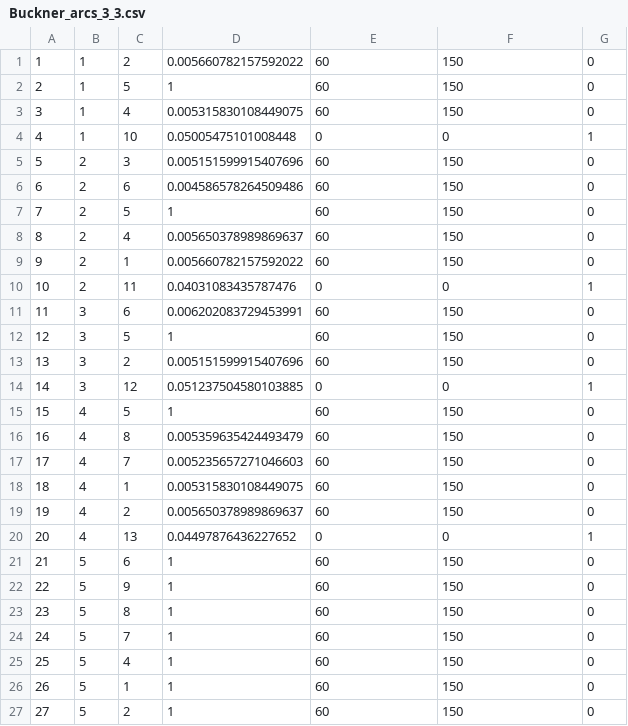
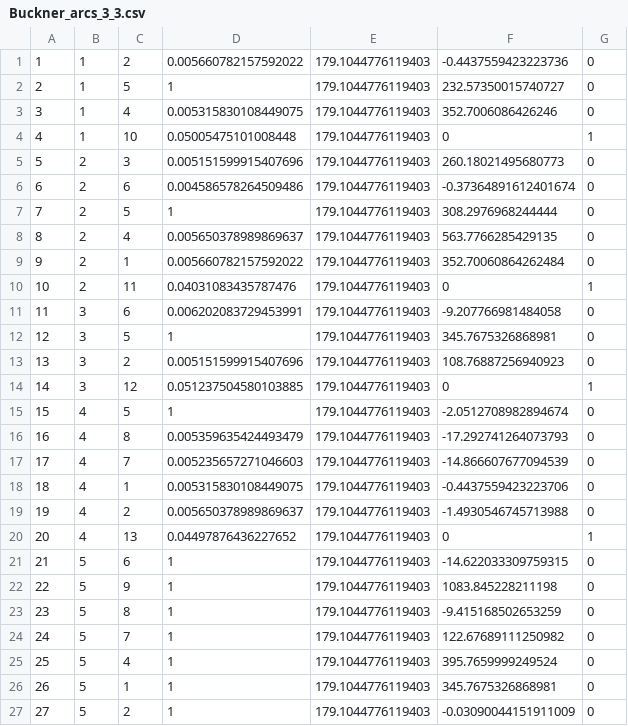
Before and after one commit to thejacobhyatt/UGV-Pathing, a CSV file: Buckner_arcs_3_3.csv, drawn as a sheet; only a part is shown; the diff covers the shown part only.

```diff
--- a/Buckner_arcs_3_3.csv
+++ b/Buckner_arcs_3_3.csv
@@ -1,27 +1,27 @@
-1,1,2,0.005660782157592022,60,150,0
-2,1,5,1,60,150,0
-3,1,4,0.005315830108449075,60,150,0
-4,1,10,0.05005475101008448,0,0,1
-5,2,3,0.005151599915407696,60,150,0
-6,2,6,0.004586578264509486,60,150,0
-7,2,5,1,60,150,0
-8,2,4,0.005650378989869637,60,150,0
-9,2,1,0.005660782157592022,60,150,0
-10,2,11,0.04031083435787476,0,0,1
-11,3,6,0.006202083729453991,60,150,0
-12,3,5,1,60,150,0
-13,3,2,0.005151599915407696,60,150,0
-14,3,12,0.051237504580103885,0,0,1
-15,4,5,1,60,150,0
-16,4,8,0.005359635424493479,60,150,0
-17,4,7,0.005235657271046603,60,150,0
-18,4,1,0.005315830108449075,60,150,0
-19,4,2,0.005650378989869637,60,150,0
-20,4,13,0.04497876436227652,0,0,1
-21,5,6,1,60,150,0
-22,5,9,1,60,150,0
-23,5,8,1,60,150,0
-24,5,7,1,60,150,0
-25,5,4,1,60,150,0
-26,5,1,1,60,150,0
-27,5,2,1,60,150,0
+1,1,2,0.005660782157592022,179.1044776119403,-0.4437559423223736,0
+2,1,5,1,179.1044776119403,232.57350015740727,0
+3,1,4,0.005315830108449075,179.1044776119403,352.7006086426246,0
+4,1,10,0.05005475101008448,179.1044776119403,0,1
+5,2,3,0.005151599915407696,179.1044776119403,260.18021495680773,0
+6,2,6,0.004586578264509486,179.1044776119403,-0.37364891612401674,0
+7,2,5,1,179.1044776119403,308.2976968244444,0
+8,2,4,0.005650378989869637,179.1044776119403,563.7766285429135,0
+9,2,1,0.005660782157592022,179.1044776119403,352.70060864262484,0
+10,2,11,0.04031083435787476,179.1044776119403,0,1
+11,3,6,0.006202083729453991,179.1044776119403,-9.207766981484058,0
+12,3,5,1,179.1044776119403,345.7675326868981,0
+13,3,2,0.005151599915407696,179.1044776119403,108.76887256940923,0
+14,3,12,0.051237504580103885,179.1044776119403,0,1
+15,4,5,1,179.1044776119403,-2.0512708982894674,0
+16,4,8,0.005359635424493479,179.1044776119403,-17.292741264073793,0
+17,4,7,0.005235657271046603,179.1044776119403,-14.866607677094539,0
+18,4,1,0.005315830108449075,179.1044776119403,-0.4437559423223706,0
+19,4,2,0.005650378989869637,179.1044776119403,-1.4930546745713988,0
+20,4,13,0.04497876436227652,179.1044776119403,0,1
+21,5,6,1,179.1044776119403,-14.622033309759315,0
+22,5,9,1,179.1044776119403,1083.845228211198,0
+23,5,8,1,179.1044776119403,-9.415168502653259,0
+24,5,7,1,179.1044776119403,122.67689111250982,0
+25,5,4,1,179.1044776119403,395.7659999249524,0
+26,5,1,1,179.1044776119403,345.7675326868981,0
+27,5,2,1,179.1044776119403,-0.03090044151911009,0
```
Also changed, not shown: 128 edited cells elsewhere in this file, 1 other file.
